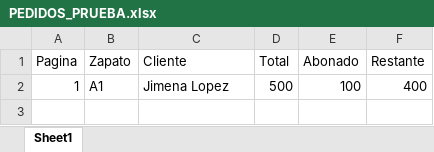
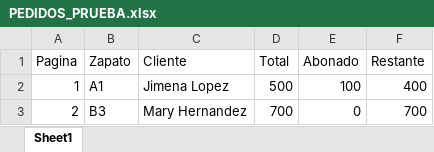
Before and after one commit to JeremyMtz02/pedidos_zapatos, an Excel workbook: PEDIDOS_PRUEBA.xlsx, sheet Sheet1, drawn as a sheet; values as stored, in another font and other column widths than the file's, no borders; the diff names each change by its address in the sheet, - before the commit and + after, or states it on an @@ line.

Commit message:
Nuevo pedido guardado: Mary Hernandez

```diff
--- a/PEDIDOS_PRUEBA.xlsx (sheet Sheet1)
+++ b/PEDIDOS_PRUEBA.xlsx (sheet Sheet1)
+row 3: 2 | B3 | Mary Hernandez | 700 | 0 | 700
```
